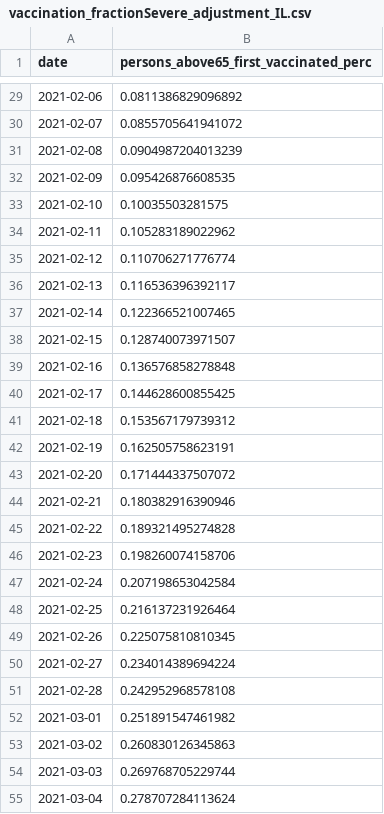
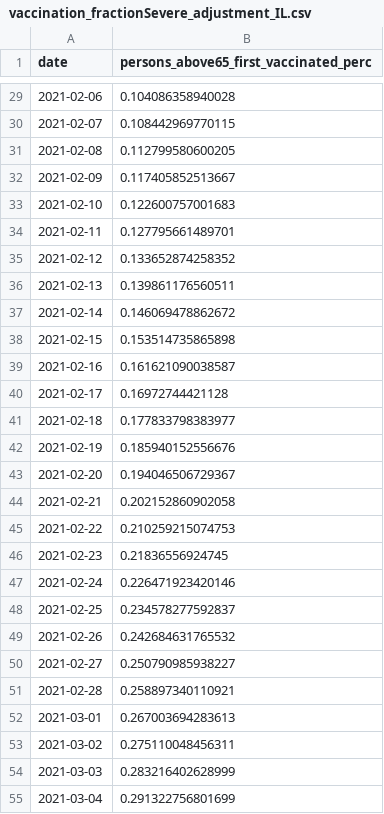
Before and after one commit to numalariamodeling/covid-chicago, a CSV file: experiment_configs/input_csv/vaccination_fractionSevere_adjustment_IL.csv, drawn as a sheet; only a part is shown, gaps mark what is left out; the diff covers the shown part only.

```diff
--- a/experiment_configs/input_csv/vaccination_fractionSevere_adjustment_IL.csv
+++ b/experiment_configs/input_csv/vaccination_fractionSevere_adjustment_IL.csv
@@ -29,27 +29,27 @@ date,persons_above65_first_vaccinated_perc
-2021-02-06,0.0811386829096892
-2021-02-07,0.0855705641941072
-2021-02-08,0.0904987204013239
-2021-02-09,0.095426876608535
-2021-02-10,0.10035503281575
-2021-02-11,0.105283189022962
-2021-02-12,0.110706271776774
-2021-02-13,0.116536396392117
-2021-02-14,0.122366521007465
-2021-02-15,0.128740073971507
-2021-02-16,0.136576858278848
-2021-02-17,0.144628600855425
-2021-02-18,0.153567179739312
-2021-02-19,0.162505758623191
-2021-02-20,0.171444337507072
-2021-02-21,0.180382916390946
-2021-02-22,0.189321495274828
-2021-02-23,0.198260074158706
-2021-02-24,0.207198653042584
-2021-02-25,0.216137231926464
-2021-02-26,0.225075810810345
-2021-02-27,0.234014389694224
-2021-02-28,0.242952968578108
-2021-03-01,0.251891547461982
-2021-03-02,0.260830126345863
-2021-03-03,0.269768705229744
-2021-03-04,0.278707284113624
+2021-02-06,0.104086358940028
+2021-02-07,0.108442969770115
+2021-02-08,0.112799580600205
+2021-02-09,0.117405852513667
+2021-02-10,0.122600757001683
+2021-02-11,0.127795661489701
+2021-02-12,0.133652874258352
+2021-02-13,0.139861176560511
+2021-02-14,0.146069478862672
+2021-02-15,0.153514735865898
+2021-02-16,0.161621090038587
+2021-02-17,0.16972744421128
+2021-02-18,0.177833798383977
+2021-02-19,0.185940152556676
+2021-02-20,0.194046506729367
+2021-02-21,0.202152860902058
+2021-02-22,0.210259215074753
+2021-02-23,0.21836556924745
+2021-02-24,0.226471923420146
+2021-02-25,0.234578277592837
+2021-02-26,0.242684631765532
+2021-02-27,0.250790985938227
+2021-02-28,0.258897340110921
+2021-03-01,0.267003694283613
+2021-03-02,0.275110048456311
+2021-03-03,0.283216402628999
+2021-03-04,0.291322756801699
```
Also changed, not shown: 12 added rows and 134 edited cells elsewhere in this file, 1 other file.
